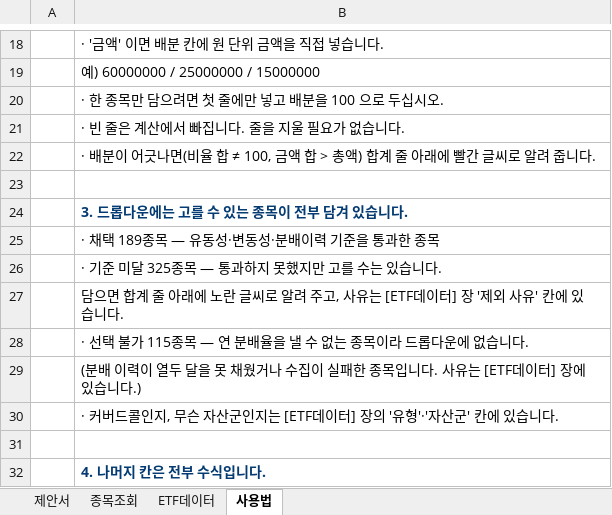
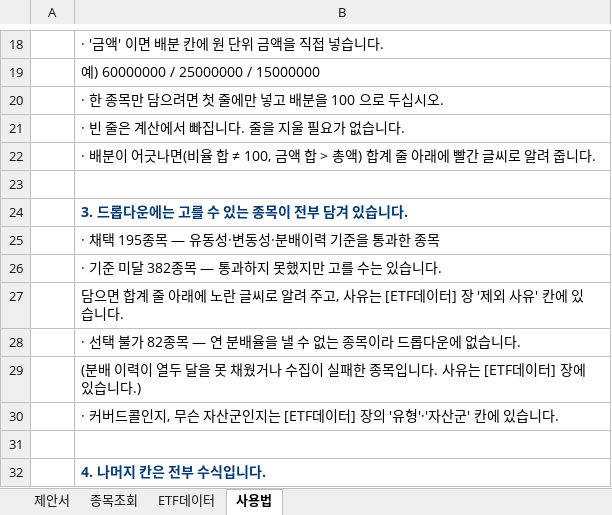
Before and after one commit to hanaroline/work_1, an Excel workbook: 고객제안서_월배당ETF.xlsx, sheet 사용법, drawn as a sheet; only a part is shown, gaps mark what is left out; values as stored, in another font and other column widths than the file's, no borders; the diff names each change by its address in the sheet, - before the commit and + after, or states it on an @@ line.

```diff
--- a/고객제안서_월배당ETF.xlsx (sheet 사용법)
+++ b/고객제안서_월배당ETF.xlsx (sheet 사용법)
-B25: · 채택 189종목 — 유동성·변동성·분배이력 기준을 통과한 종목
+B25: · 채택 195종목 — 유동성·변동성·분배이력 기준을 통과한 종목
-B26: · 기준 미달 325종목 — 통과하지 못했지만 고를 수는 있습니다.
+B26: · 기준 미달 382종목 — 통과하지 못했지만 고를 수는 있습니다.
-B28: …불가 115종목 —…
+B28: …불가 82종목 —…
```
Also changed, not shown: sheet ETF데이터, sheet 종목조회, sheet 제안서, hidden cells, 3 other files.
